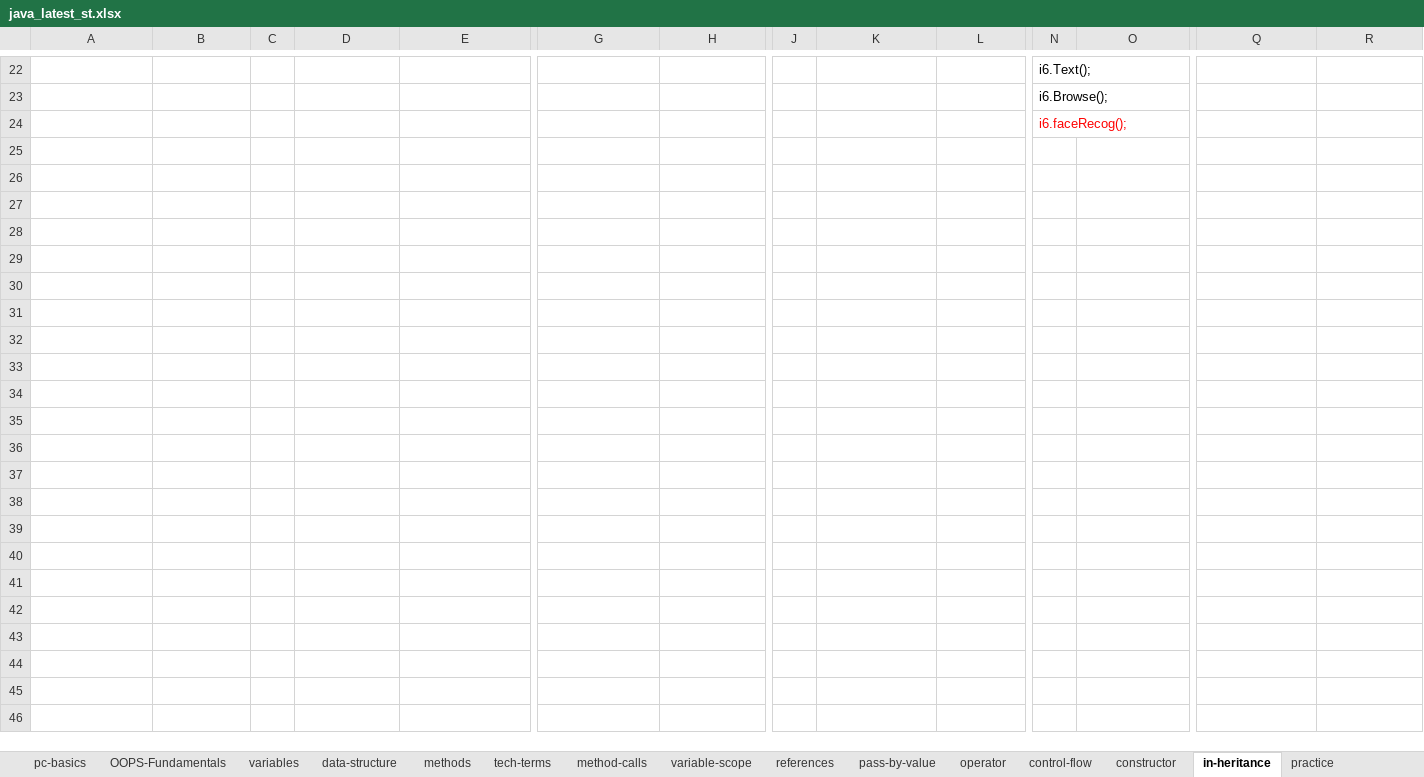
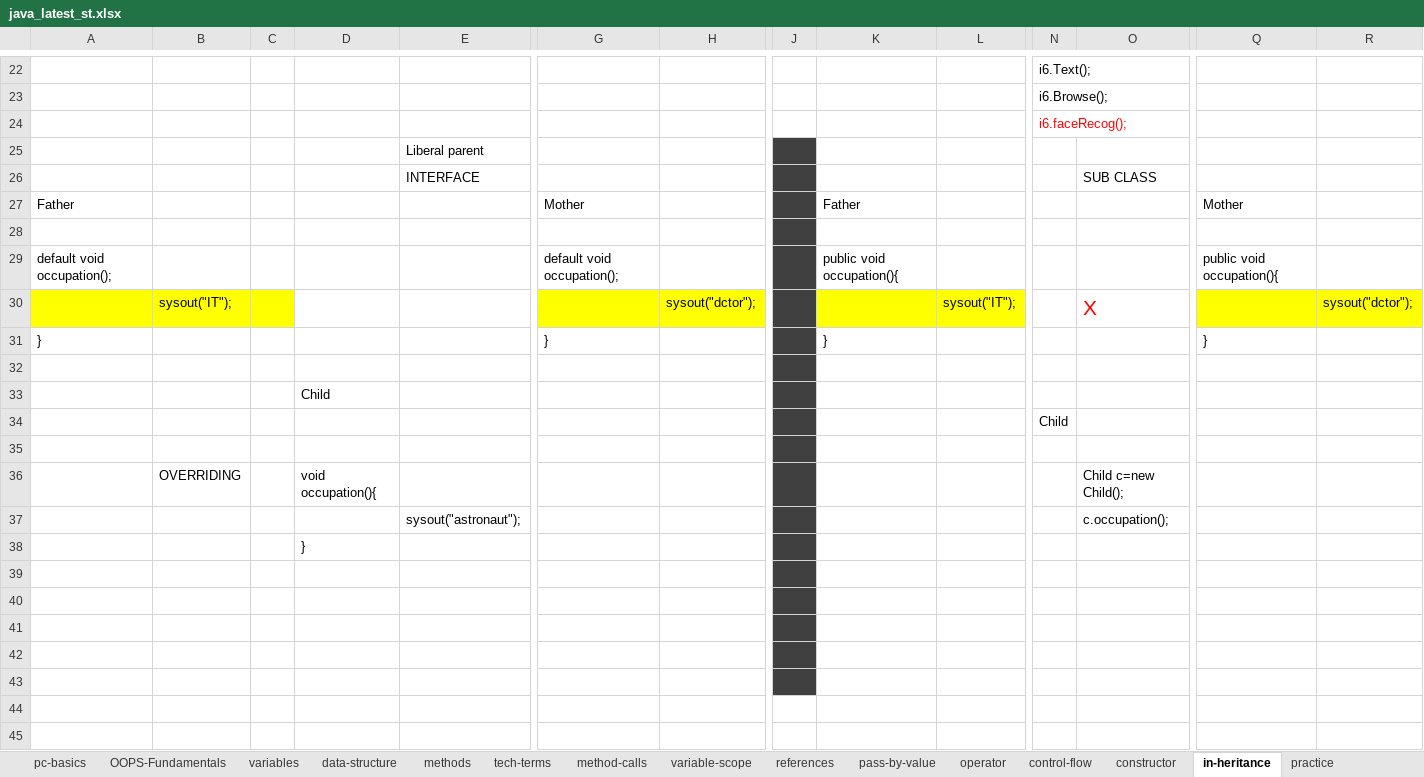
Before and after one commit to thinkcodegravity/dec24java, an Excel workbook: java_latest_st.xlsx, sheet in-heritance, drawn as a sheet; only a part is shown, gaps mark what is left out; values as stored, in another font and other column widths than the file's, no borders; 1 other sheet too large or unreadable and not compared; removed rows and columns are numbered as before the commit, all else as after; rows hold the shown columns only; the diff names each change by its address in the sheet, - before the commit and + after, or states it on an @@ line.

Commit message:
interface and abstract

```diff
--- a/java_latest_st.xlsx (sheet in-heritance)
+++ b/java_latest_st.xlsx (sheet in-heritance)
+row 25:  |  |  |  | Liberal parent
+row 26:  |  |  |  | INTERFACE |  |  |  |  |  |  | SUB CLASS
+row 27: Father |  |  |  |  | Mother |  |  | Father |  |  |  | Mother
-J28 fill: none
+J28 fill: #404040
+row 29: default void occupation(); |  |  |  |  | default void occupation(); |  |  | public void occupation(){ |  |  |  | public void occupation(){
+row 30:  | sysout("IT"); |  |  |  |  | sysout("dctor"); |  |  | sysout("IT"); |  | X |  | sysout("dctor");
+row 31: } |  |  |  |  | } |  |  | } |  |  |  | }
-J32 fill: none
+J32 fill: #404040
+row 33:  |  |  | Child
+row 34:  |  |  |  |  |  |  |  |  |  | Child
-J35:J38 fill: none
+J35:J38 fill: #404040
-row 36: (empty)
+row 36:  | OVERRIDING |  | void occupation(){ |  |  |  |  |  |  |  | Child c=new Child();
-row 37: (empty)
+row 37:  |  |  |  | sysout("astronaut"); |  |  |  |  |  |  | c.occupation();
-D38: (empty)
+D38: }
-row 31: (empty)
-row 32: (empty)
-row 33: (empty)
-row 34: (empty)
-row 35: (empty)
-row 36: (empty)
-row 37: (empty)
-row 38: (empty)
-row 39: (empty)
-J39:J43 fill: none
+J39:J43 fill: #404040
```
Also changed, not shown: 7 other files.
